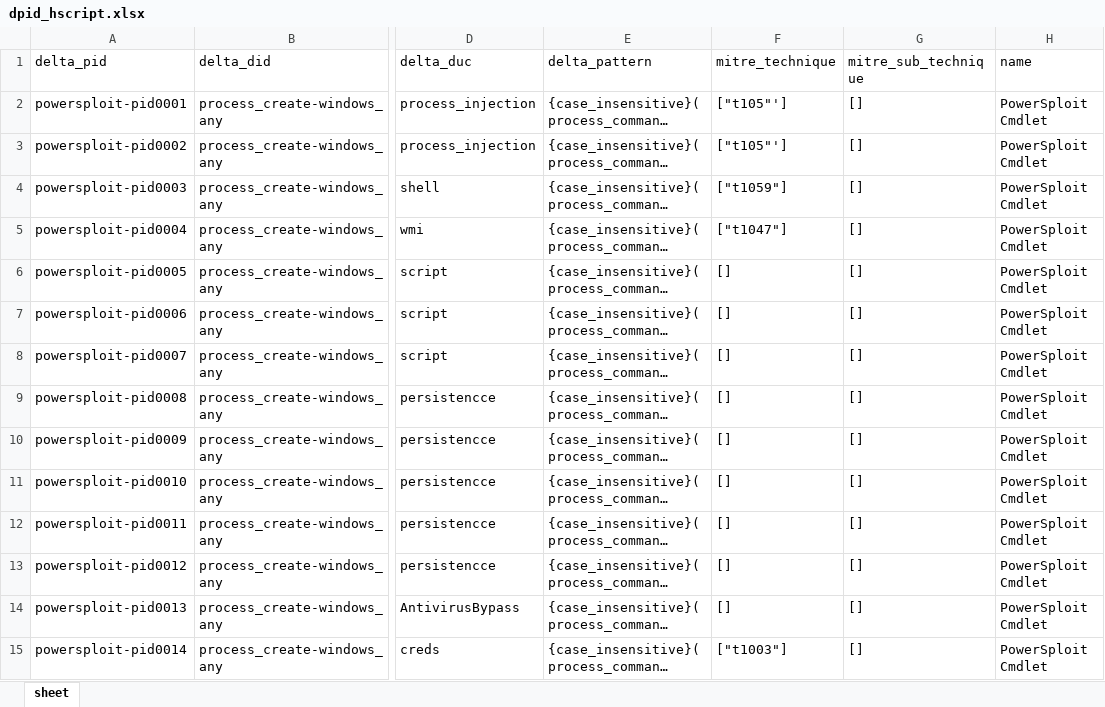
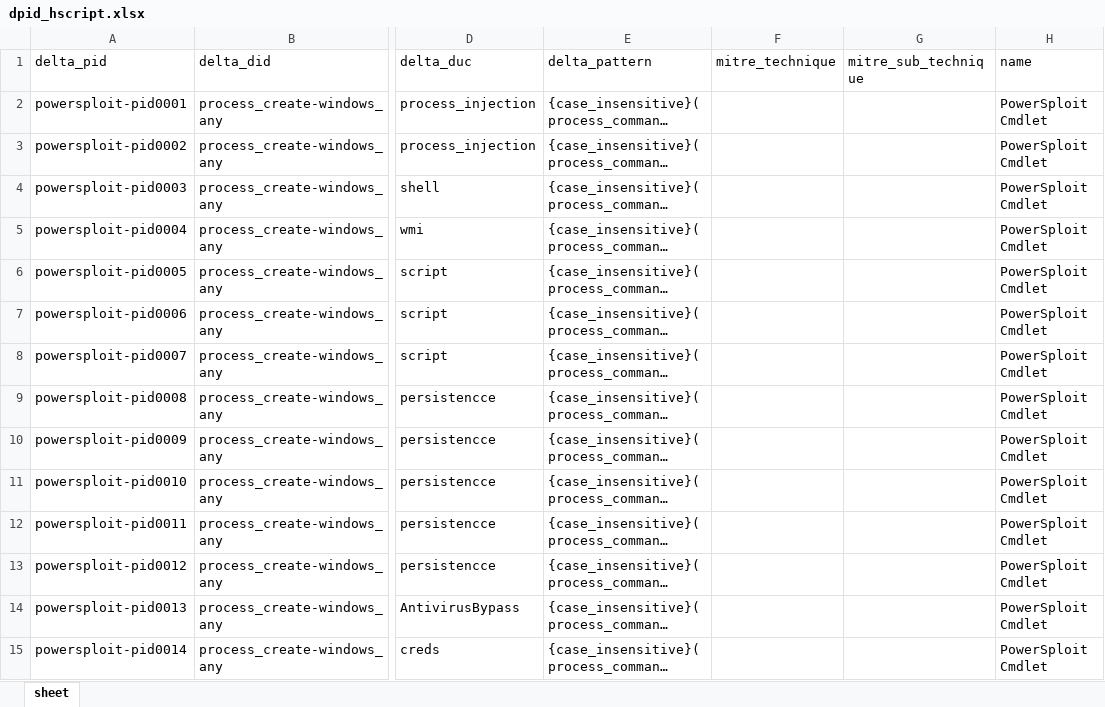
Before and after one commit to harveywargo2/h2w-delta, an Excel workbook: delta2/lib_p/dpid_hscript.xlsx, sheet sheet, drawn as a sheet; only a part is shown, gaps mark what is left out; long unchanged cells end in …; values as stored, in another font and other column widths than the file's, no borders; table styles not drawn; the diff covers the shown part only; the diff names each change by its address in the sheet, - before the commit and + after, or states it on an @@ line.

```diff
--- a/delta2/lib_p/dpid_hscript.xlsx (sheet sheet)
+++ b/delta2/lib_p/dpid_hscript.xlsx (sheet sheet)
-F2:F3 (mitre_technique): ["t105"']
+F2:F3 (mitre_technique): (empty)
-G2:G15 (mitre_sub_technique): []
+G2:G15 (mitre_sub_technique): (empty)
-F4 (mitre_technique): ["t1059"]
+F4 (mitre_technique): (empty)
-F5 (mitre_technique): ["t1047"]
+F5 (mitre_technique): (empty)
-F6:F14 (mitre_technique): []
+F6:F14 (mitre_technique): (empty)
-F15 (mitre_technique): ["t1003"]
+F15 (mitre_technique): (empty)
```
Also changed, not shown: 2 added rows and 186 edited cells elsewhere in this sheet, delta2/lib_e/index.xlsx, delta2/lib_e/osi_ransom/conti_ryuk.xlsx, 6 other files.
